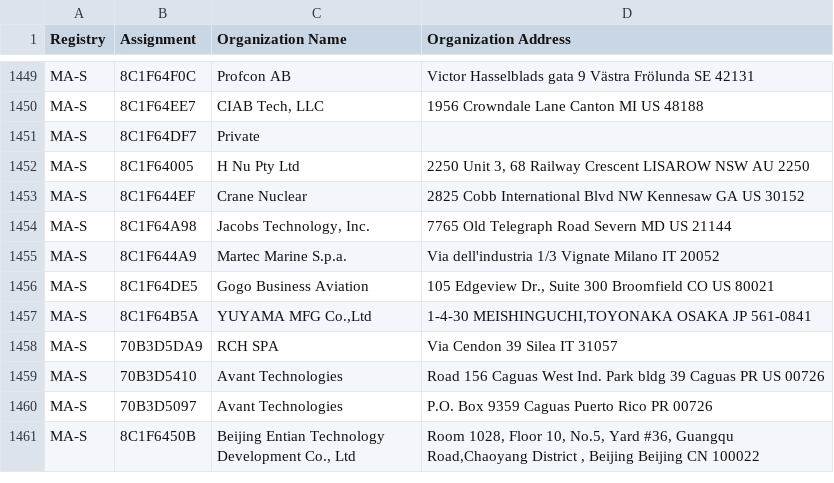
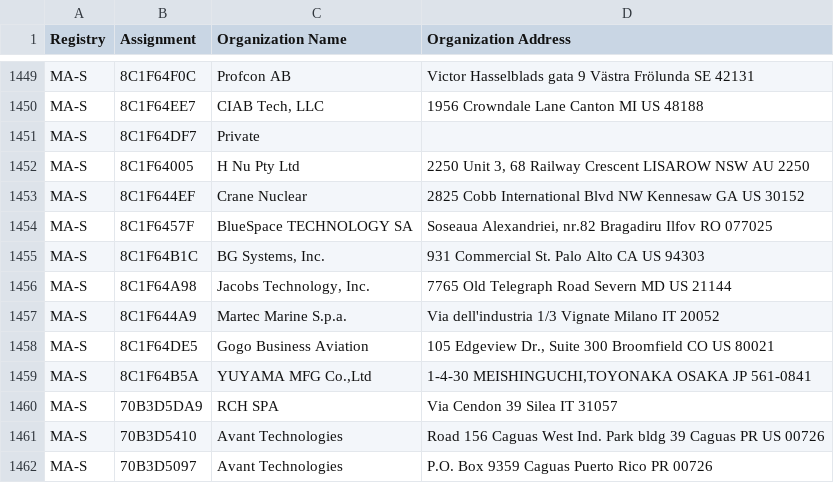
Before and after one commit to runZeroInc/mac-tracker, a CSV file: data/ieee/oui36.csv, drawn as a sheet; only a part is shown, gaps mark what is left out; the shorter side is filled out with more unchanged rows.

Commit message:
Auto: Update files from IEEE

```diff
--- a/data/ieee/oui36.csv
+++ b/data/ieee/oui36.csv
@@ -1453,2 +1453,4 @@ MA-S,8C1F64005,H Nu Pty Ltd,"2250 Unit 3, 68 Railway Crescent LISAROW NSW AU 225
 MA-S,8C1F644EF,Crane Nuclear,2825 Cobb International Blvd NW Kennesaw GA US 30152
+MA-S,8C1F6457F,BlueSpace TECHNOLOGY SA,"Soseaua Alexandriei, nr.82 Bragadiru Ilfov RO 077025 "
+MA-S,8C1F64B1C,"BG Systems, Inc.",931 Commercial St. Palo Alto CA US 94303
 MA-S,8C1F64A98,"Jacobs Technology, Inc.",7765 Old Telegraph Road Severn MD US 21144
```
Also changed, not shown: data/ieee/cid.csv, data/ieee/mam.csv, 4 other files.
